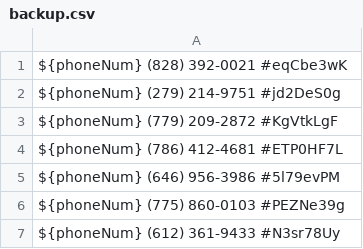
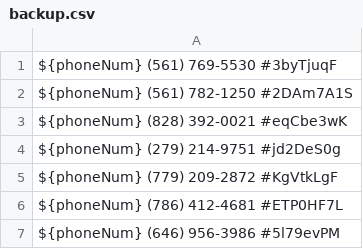
Before and after one commit to zieglarnatta/pythonLearning, a CSV file: backup.csv, drawn as a sheet; only a part is shown; the shorter side is filled out with more unchanged rows; the diff names each change by its address in the sheet, - before the commit and + after, or states it on an @@ line.

```diff
--- a/backup.csv
+++ b/backup.csv
+row 1: ${phoneNum} (561) 769-5530 #3byTjuqF
+row 2: ${phoneNum} (561) 782-1250 #2DAm7A1S
```
Also changed, not shown: 1 other file.
